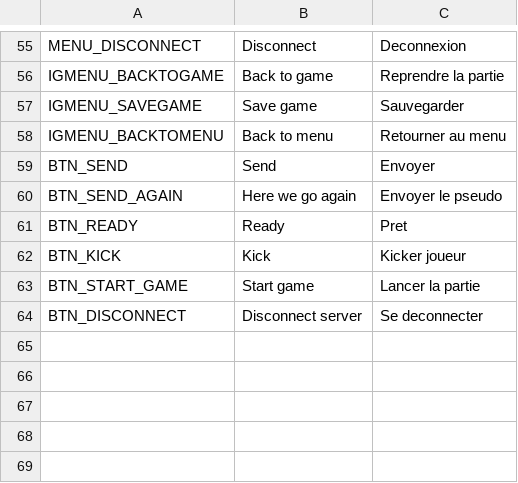
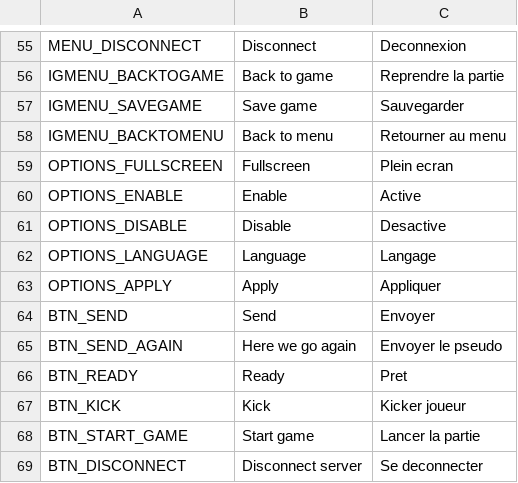
Before and after one commit to AdrienBourgois/ThemeHospital, a CSV file: translation/translation.csv, drawn as a sheet; only a part is shown, gaps mark what is left out.

Commit message:
Update translation

```diff
--- a/translation/translation.csv
+++ b/translation/translation.csv
@@ -58,2 +58,7 @@ IGMENU_SAVEGAME, Save game, Sauvegarder
 IGMENU_BACKTOMENU, Back to menu, Retourner au menu
+OPTIONS_FULLSCREEN, Fullscreen, Plein ecran
+OPTIONS_ENABLE, Enable, Active
+OPTIONS_DISABLE, Disable, Desactive
+OPTIONS_LANGUAGE, Language, Langage
+OPTIONS_APPLY, Apply, Appliquer
 BTN_SEND,Send,Envoyer
```
Also changed, not shown: 4 other files.
